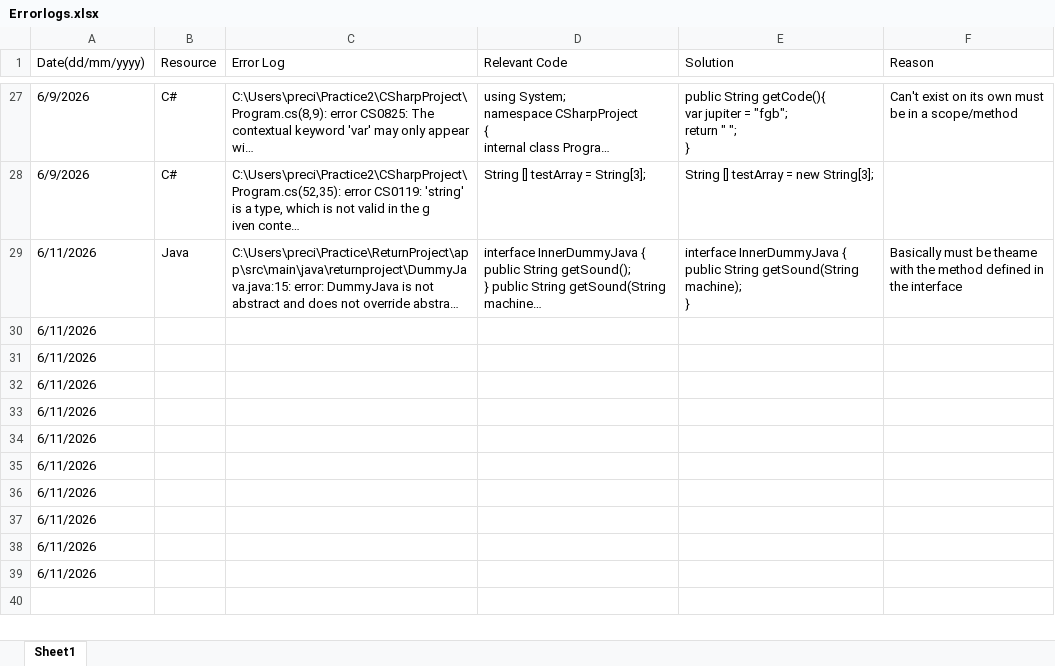
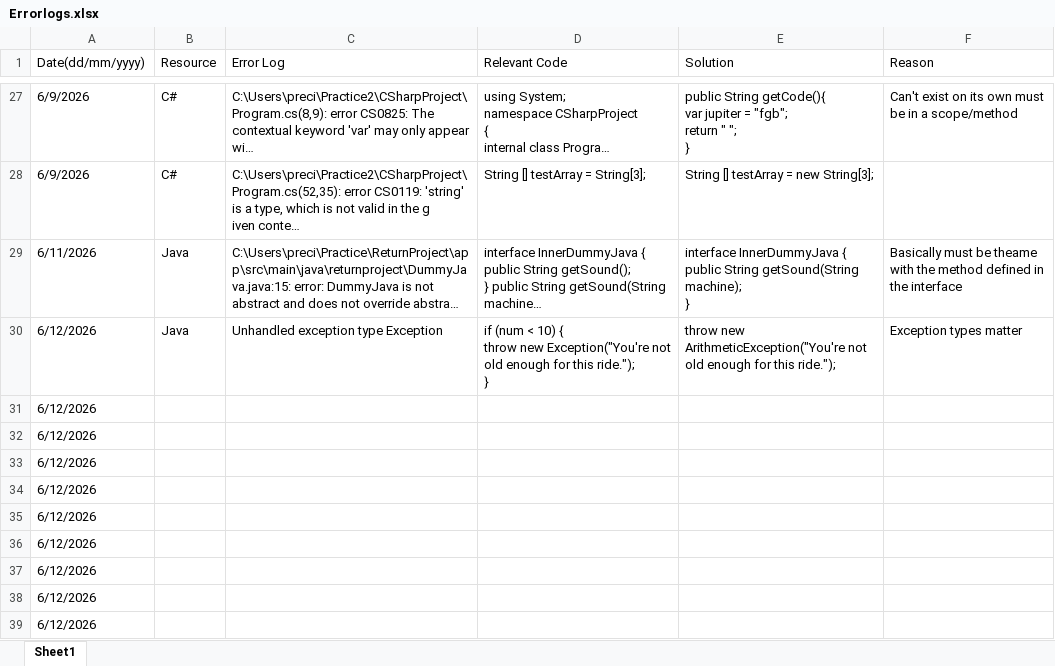
Before and after one commit to p-re09/Practice, an Excel workbook: Errorlogs.xlsx, sheet Sheet1, drawn as a sheet; only a part is shown, gaps mark what is left out; long unchanged cells end in …; values as stored, in another font and other column widths than the file's, no borders; table styles not drawn; removed rows and columns are numbered as before the commit, all else as after; ↵ is a line break in a cell; the diff names each change by its address in the sheet, - before the commit and + after, or states it on an @@ line.

Commit message:
exceptions + custom exceptions

```diff
--- a/Errorlogs.xlsx (sheet Sheet1)
+++ b/Errorlogs.xlsx (sheet Sheet1)
-row 30: 6/11/2026
+row 30: 6/12/2026 | Java | Unhandled exception type Exception | if (num < 10) { ↵ throw new Exception("You're not old enough for this ride."); ↵ } | throw new ArithmeticException("You're not old enough for this ride."); | Exception types matter
-A31:A39 (Date(dd/mm/yyyy)): 6/11/2026
+A31:A39 (Date(dd/mm/yyyy)): 6/12/2026
```
Also changed, not shown: 16 other files.
